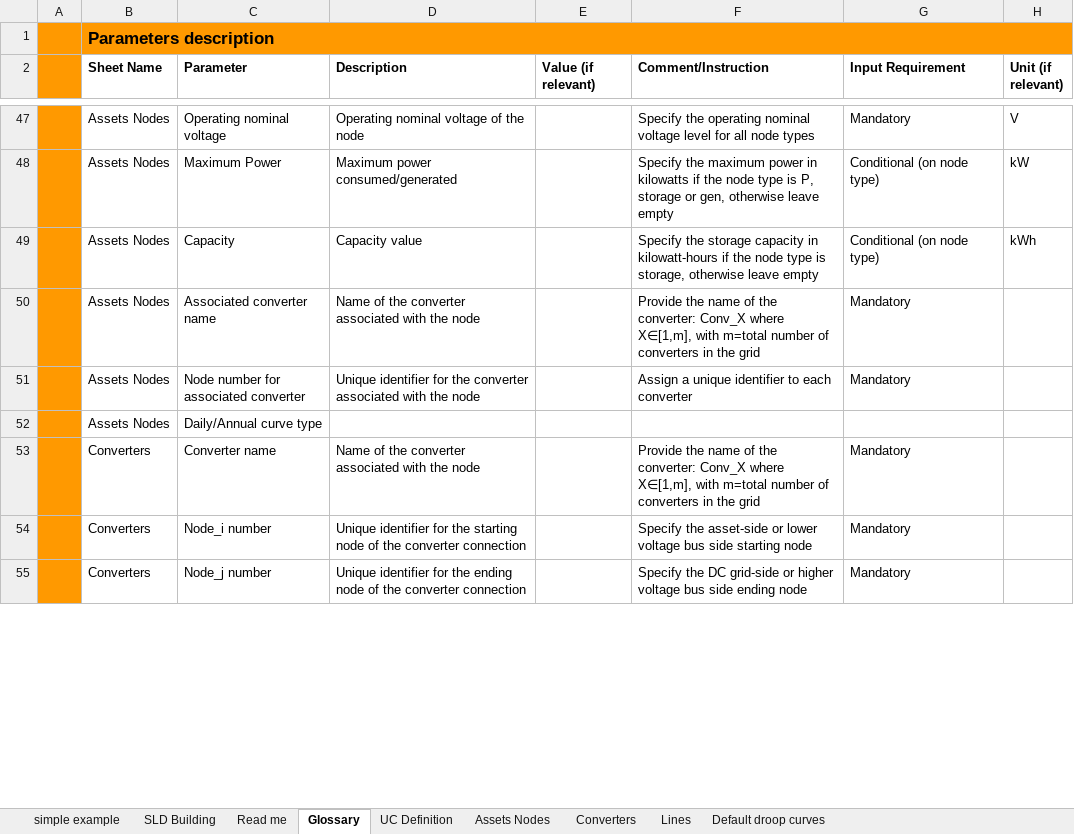
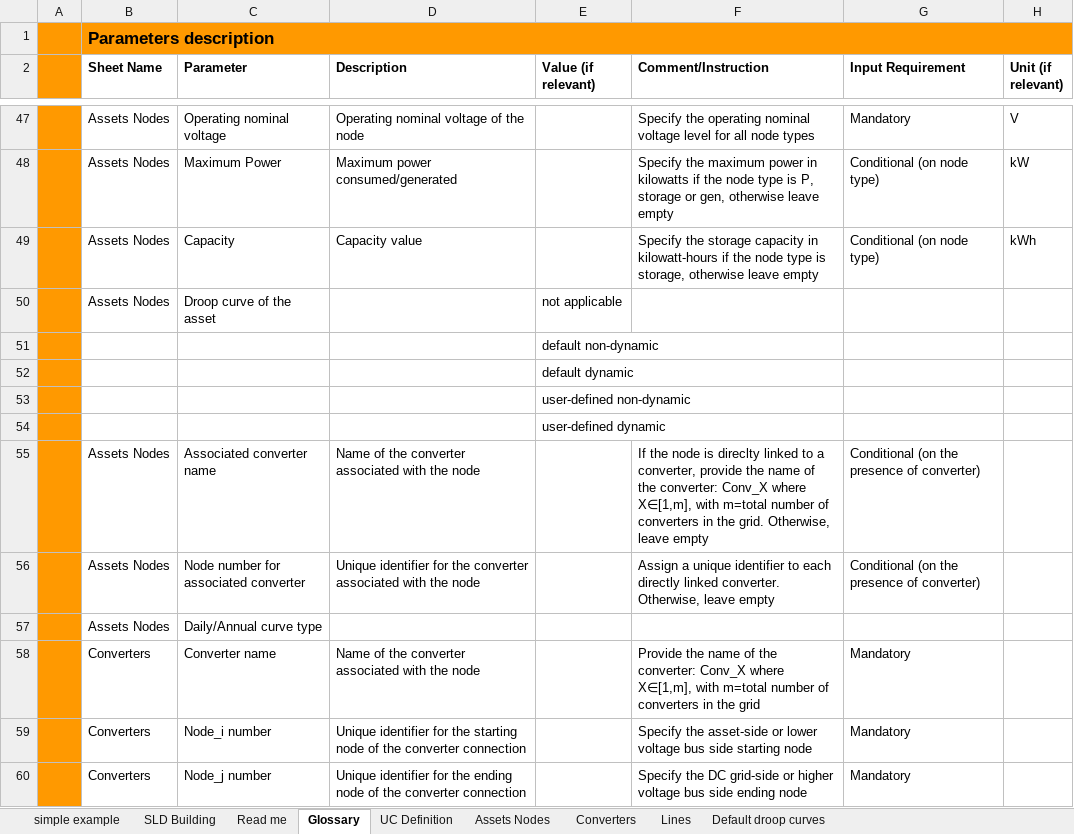
Before and after one commit to SHIFT2DC/dc_design_tool, an Excel workbook: grid_data_input_file_WIP_v1.xlsx, sheet Glossary, drawn as a sheet; only a part is shown, gaps mark what is left out; values as stored, in another font and other column widths than the file's, no borders; conditional formats not drawn; addresses are those after the commit; the diff names each change by its address in the sheet, - before the commit and + after, or states it on an @@ line.

Commit message:
droop curve dc load

```diff
--- a/grid_data_input_file_WIP_v1.xlsx (sheet Glossary)
+++ b/grid_data_input_file_WIP_v1.xlsx (sheet Glossary)
+row 50:  | Assets Nodes | Droop curve of the asset |  | not applicable
+row 51:  |  |  |  | default non-dynamic
+row 52:  |  |  |  | default dynamic
+row 53:  |  |  |  | user-defined non-dynamic
+row 54:  |  |  |  | user-defined dynamic
-F55 (Comment/Instruction): Provide the name of the converter: Conv_X where X∈[1,m], with m=total number of converters in the grid
+F55 (Comment/Instruction): If the node is direclty linked to a converter, provide the name of the converter: Conv_X where X∈[1,m], with m=total number of converters in the grid. Otherwise, leave empty
-G55:G56 (Input Requirement): Mandatory
+G55:G56 (Input Requirement): Conditional (on the presence of converter)
-F56 (Comment/Instruction): …to each converter
+F56 (Comment/Instruction): …to each directly linked converter. Otherwise, leave empty
```
Also changed, not shown: sheet Assets Nodes, sheet UC Definition, sheet Lines, sheet Read me, sheet Converters, sheet Default droop curves, charts or pictures, Converters_Library.xlsx, 7 other files.
